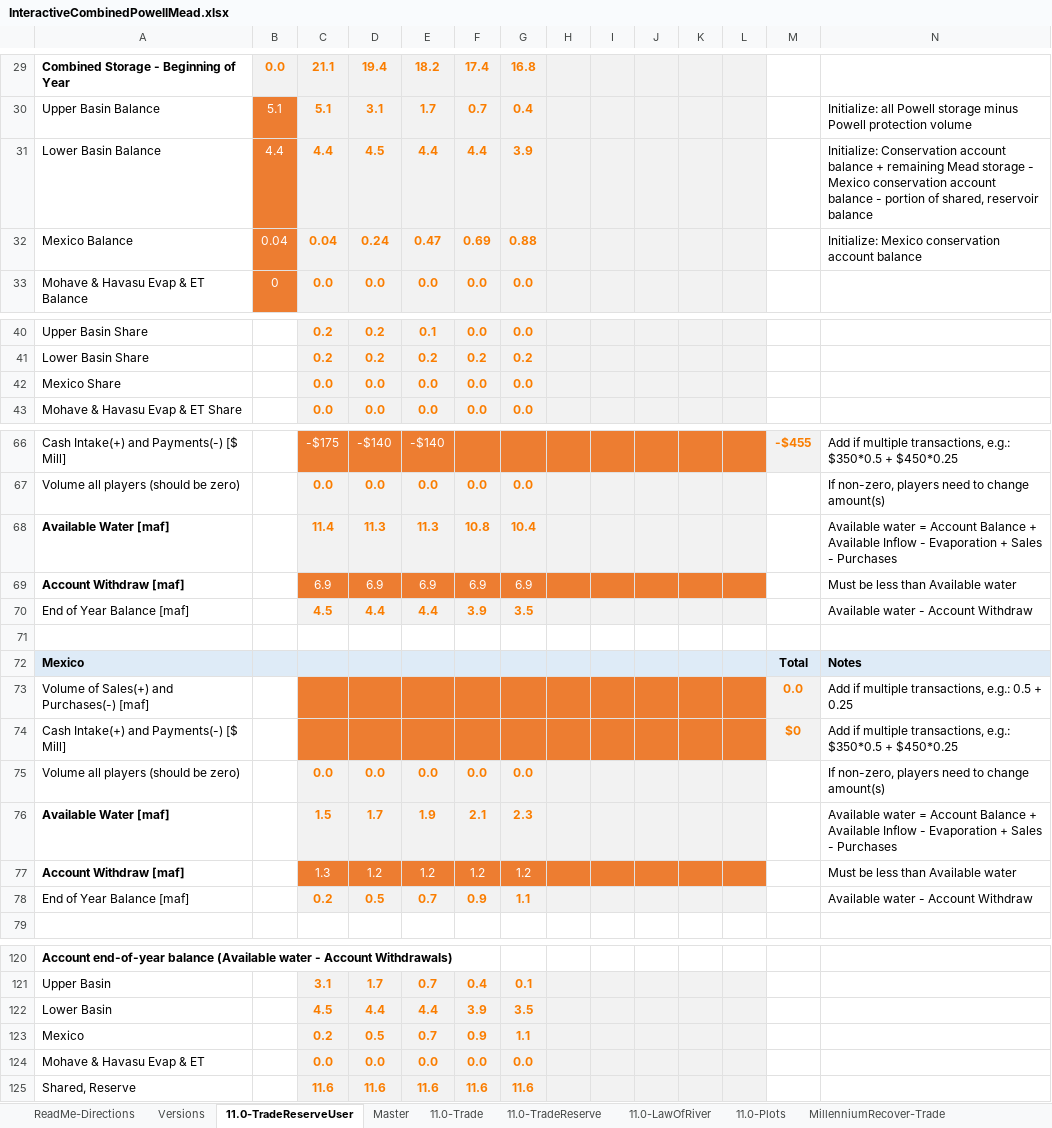
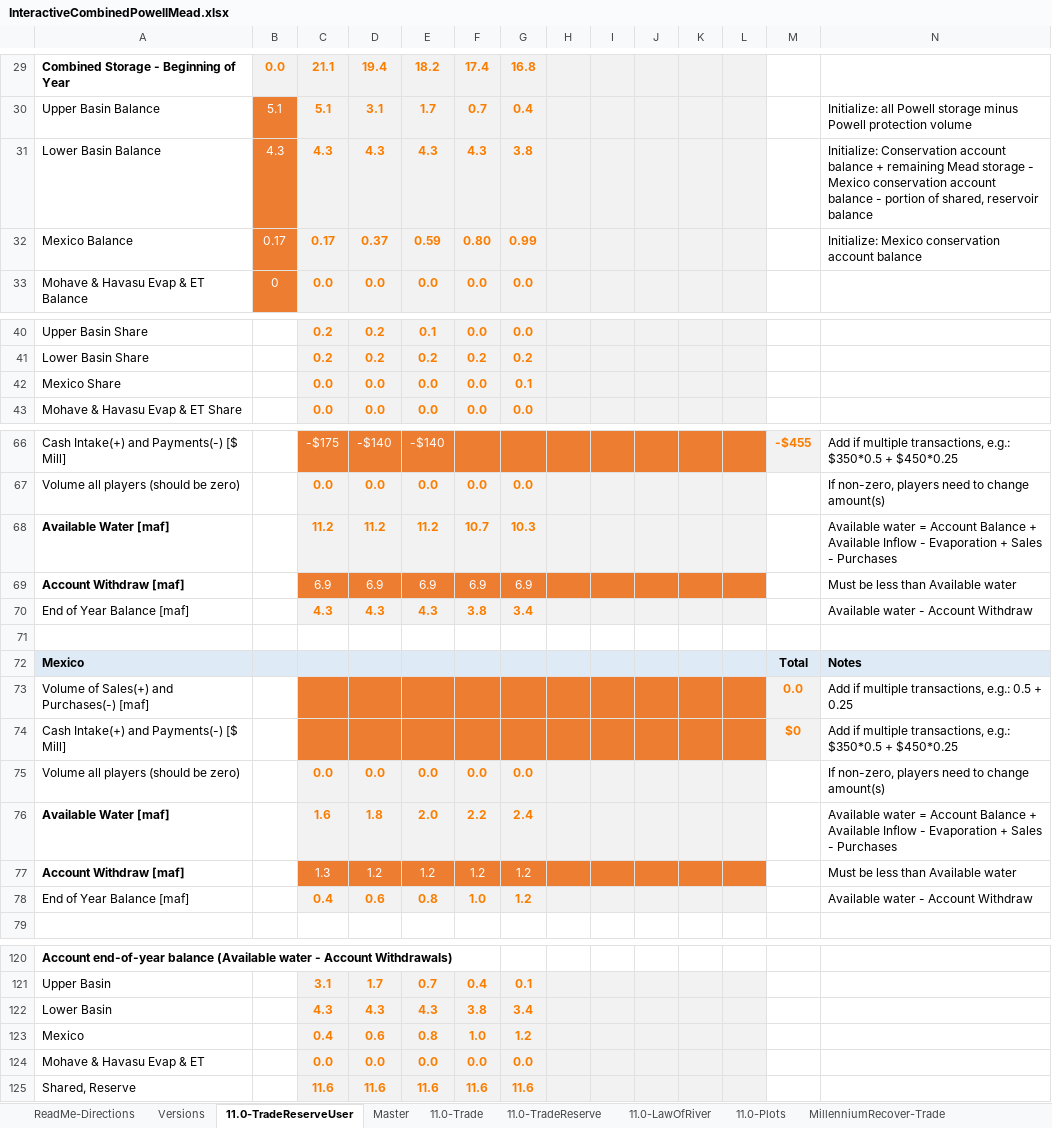
Before and after one commit to dzeke/ColoradoRiverFutures, an Excel workbook: InteractiveWaterBudget/InteractiveCombinedPowellMead.xlsx, sheet 11.0-TradeReserveUser, drawn as a sheet; only a part is shown, gaps mark what is left out; values as stored, in another font and other column widths than the file's, no borders; conditional formats not drawn; removed rows and columns are numbered as before the commit, all else as after; rows hold the shown columns only; the diff names each change by its address in the sheet, - before the commit and + after, or states it on an @@ line.

Commit message:
Update combined plot to show Lower Basin + Mexico conserved water

```diff
--- a/InteractiveWaterBudget/InteractiveCombinedPowellMead.xlsx (sheet 11.0-TradeReserveUser)
+++ b/InteractiveWaterBudget/InteractiveCombinedPowellMead.xlsx (sheet 11.0-TradeReserveUser)
-row 31: Lower Basin Balance | 4.4 | 4.4 | 4.5 | 4.4 | 4.4 | 3.9 |  |  |  |  |  |  | Initialize: Conservation account balance + remaining Mead storage - Mexico conservation account balance - portion of shared, reservoir balance
-row 32: Mexico Balance | 0.04 | 0.04 | 0.24 | 0.47 | 0.69 | 0.88 |  |  |  |  |  |  | Initialize: Mexico conservation account balance
+row 31: Lower Basin Balance | 4.3 | 4.3 | 4.3 | 4.3 | 4.3 | 3.8 |  |  |  |  |  |  | Initialize: Conservation account balance + remaining Mead storage - Mexico conservation account balance - portion of shared, reservoir balance
+row 32: Mexico Balance | 0.17 | 0.17 | 0.37 | 0.59 | 0.80 | 0.99 |  |  |  |  |  |  | Initialize: Mexico conservation account balance
-G42: 0.0
+G42: 0.1
-C68: 11.4
+C68: 11.2
-D68: 11.3
+D68: 11.2
-E68: 11.3
+E68: 11.2
-F68: 10.8
+F68: 10.7
-G68: 10.4
+G68: 10.3
-C70: 4.5
+C70: 4.3
-D70: 4.4
+D70: 4.3
-E70: 4.4
+E70: 4.3
-F70: 3.9
+F70: 3.8
-G70: 3.5
+G70: 3.4
-row 76: Available Water [maf] |  | 1.5 | 1.7 | 1.9 | 2.1 | 2.3 |  |  |  |  |  |  | Available water = Account Balance + Available Inflow - Evaporation + Sales - Purchases
+row 76: Available Water [maf] |  | 1.6 | 1.8 | 2.0 | 2.2 | 2.4 |  |  |  |  |  |  | Available water = Account Balance + Available Inflow - Evaporation + Sales - Purchases
-row 78: End of Year Balance [maf] |  | 0.2 | 0.5 | 0.7 | 0.9 | 1.1 |  |  |  |  |  |  | Available water - Account Withdraw
+row 78: End of Year Balance [maf] |  | 0.4 | 0.6 | 0.8 | 1.0 | 1.2 |  |  |  |  |  |  | Available water - Account Withdraw
-row 122: Lower Basin |  | 4.5 | 4.4 | 4.4 | 3.9 | 3.5
-row 123: Mexico |  | 0.2 | 0.5 | 0.7 | 0.9 | 1.1
+row 122: Lower Basin |  | 4.3 | 4.3 | 4.3 | 3.8 | 3.4
+row 123: Mexico |  | 0.4 | 0.6 | 0.8 | 1.0 | 1.2
```
Also changed, not shown: 7 other files.
